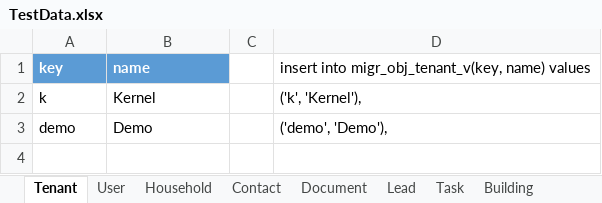
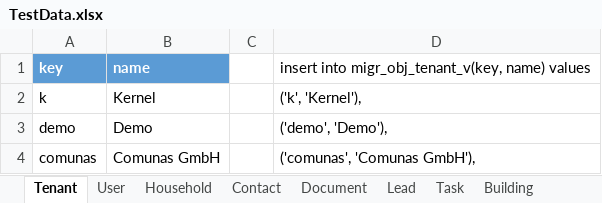
Before and after one commit to zeitwert/fm-server, an Excel workbook: src/main/resources/db/TestData.xlsx, sheet Tenant, drawn as a sheet; values as stored, in another font and other column widths than the file's, no borders; the diff names each change by its address in the sheet, - before the commit and + after, or states it on an @@ line.

Commit message:
Comunas entity

```diff
--- a/src/main/resources/db/TestData.xlsx (sheet Tenant)
+++ b/src/main/resources/db/TestData.xlsx (sheet Tenant)
+row 4: comunas | Comunas GmbH |  | ('comunas', 'Comunas GmbH'),
```
Also changed, not shown: sheet Building, sheet Household, sheet User, formulas that keep their value, 6 other files.
